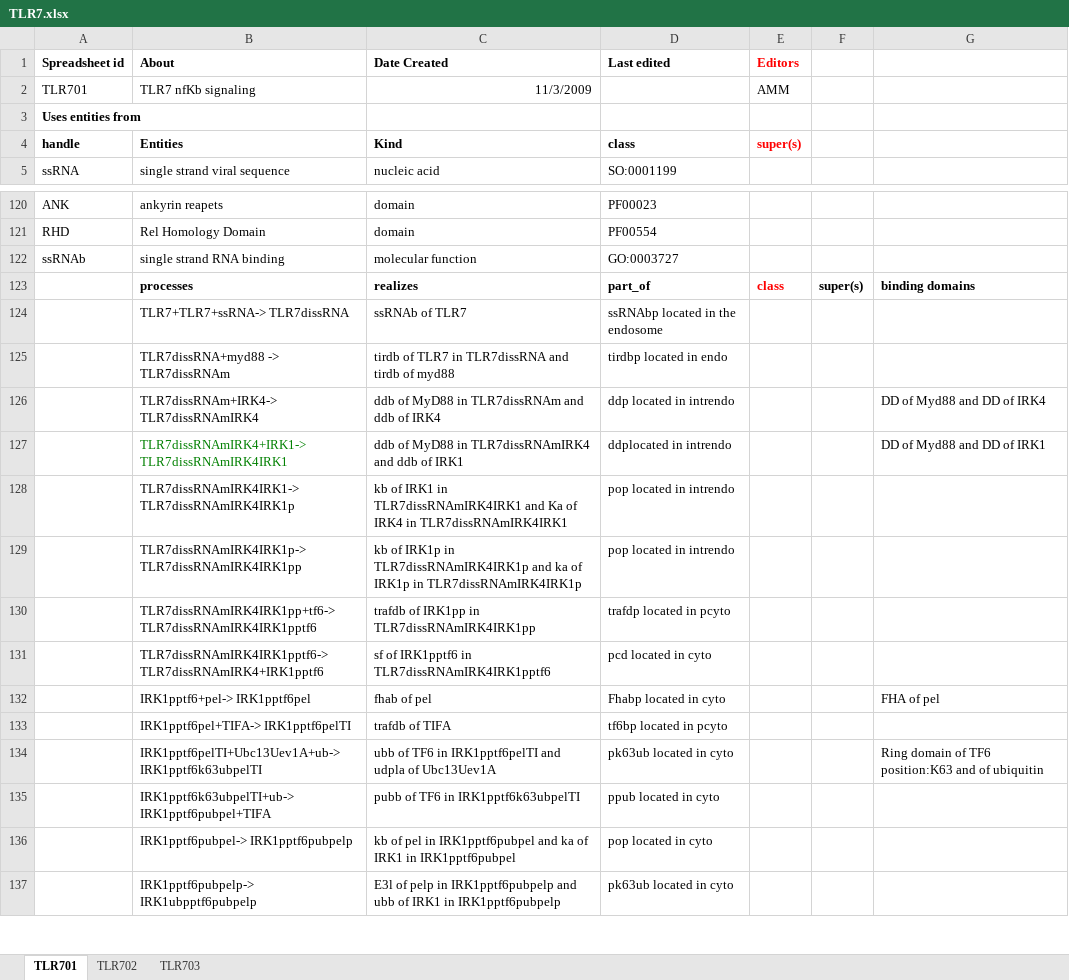
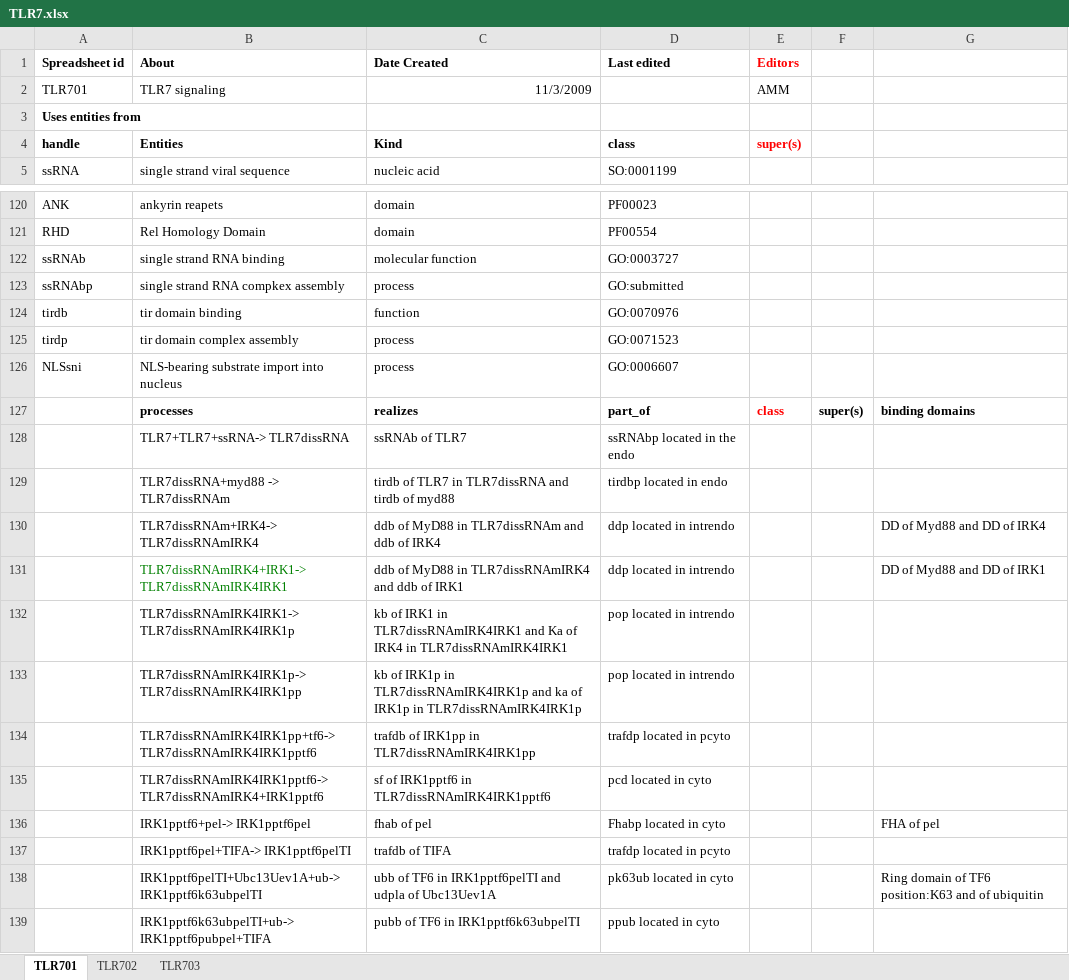
Before and after one commit to infectious-disease-ontology/infectious-disease-ontology-retired, an Excel workbook: src/ontology/immunology/TLR7.xlsx, sheet TLR701, drawn as a sheet; only a part is shown, gaps mark what is left out; the shorter side is filled out with more unchanged rows; values as stored, in another font and other column widths than the file's, no borders; addresses are those after the commit; the diff names each change by its address in the sheet, - before the commit and + after, or states it on an @@ line.

Commit message:
after test

```diff
--- a/src/ontology/immunology/TLR7.xlsx (sheet TLR701)
+++ b/src/ontology/immunology/TLR7.xlsx (sheet TLR701)
-B2 (About): TLR7 nfKb signaling
+B2 (About): TLR7 signaling
+row 123: ssRNAbp | single strand RNA compkex assembly | process | GO:submitted
+row 124: tirdb | tir domain binding | function | GO:0070976
+row 125: tirdp | tir domain complex assembly | process | GO:0071523
+row 126: NLSsni | NLS-bearing substrate import into nucleus | process | GO:0006607
-D128 (Last edited): ssRNAbp located in the endosome
+D128 (Last edited): ssRNAbp located in the endo
-D131 (Last edited): ddplocated in intrendo
+D131 (Last edited): ddp located in intrendo
-D137 (Last edited): tf6bp located in pcyto
+D137 (Last edited): trafdp located in pcyto
```
Also changed, not shown: sheet TLR703, sheet TLR702.
